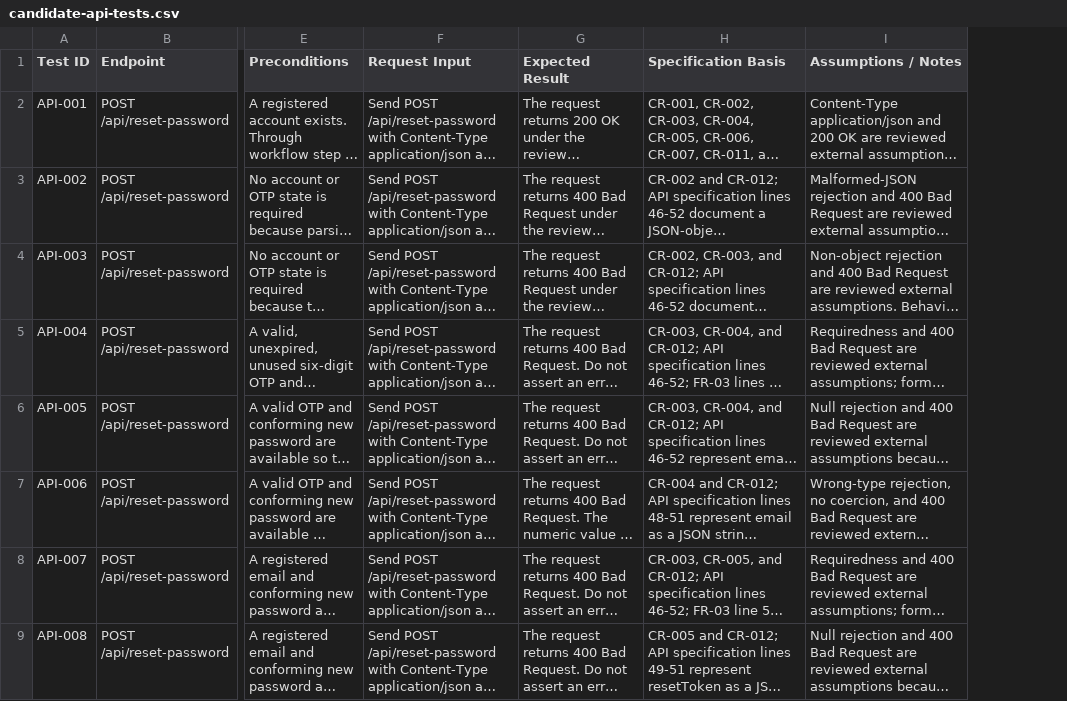
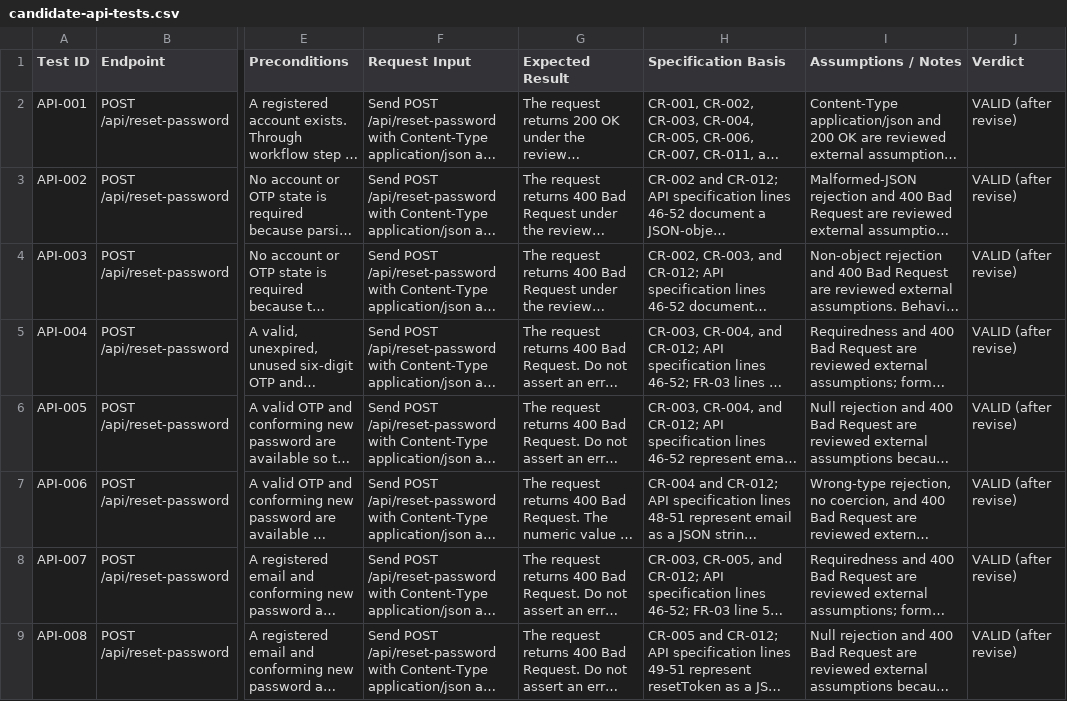
Before and after one commit to vntthanh/SoftwareTesting-HW06, a CSV file: review/pool-a/candidate-api-tests.csv, drawn as a sheet; only a part is shown, gaps mark what is left out; long unchanged cells end in …; the diff names each change by its address in the sheet, - before the commit and + after, or states it on an @@ line.

Commit message:
Refine forgot-password test cases

```diff
--- a/review/pool-a/candidate-api-tests.csv
+++ b/review/pool-a/candidate-api-tests.csv
+column J (Verdict), rows 2-9: all VALID (after revise)
```
Also changed, not shown: test-cases/a-forgot-password.csv, 5 other files.
